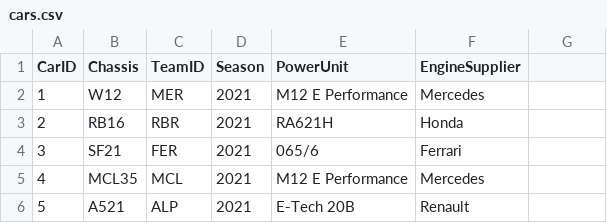
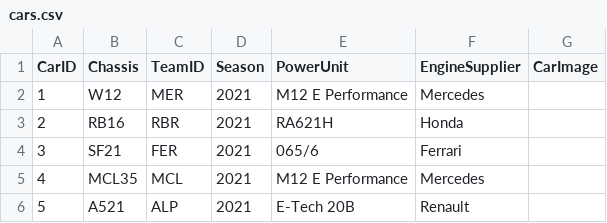
Before and after one commit to Naren-JR/Clg_Projects1stYear, a CSV file: f1-dbms-project/backend/data/cars.csv, drawn as a sheet; only a part is shown; the diff names each change by its address in the sheet, - before the commit and + after, or states it on an @@ line.

```diff
--- a/f1-dbms-project/backend/data/cars.csv
+++ b/f1-dbms-project/backend/data/cars.csv
-G1: (empty)
+G1: CarImage
```
Also changed, not shown: 19 other files.
